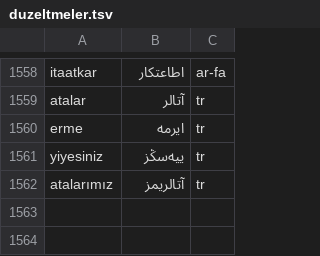
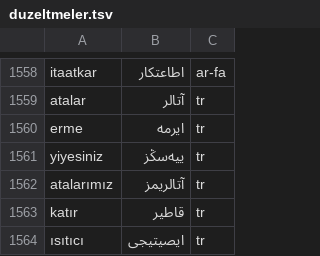
Before and after one commit to berzahbey/osmanlica-cevirici, a TSV file: app/data/duzeltmeler.tsv, drawn as a sheet; only a part is shown, gaps mark what is left out; the diff names each change by its address in the sheet, - before the commit and + after, or states it on an @@ line.

```diff
--- a/app/data/duzeltmeler.tsv
+++ b/app/data/duzeltmeler.tsv
+row 1563: katır | قاطیر | tr
+row 1564: ısıtıcı | ایصیتیجی | tr
```
Also changed, not shown: 1 other file.
